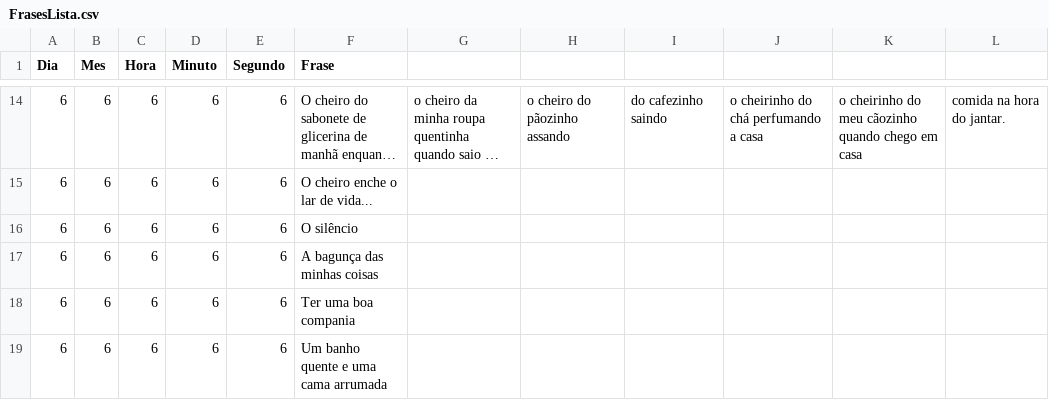
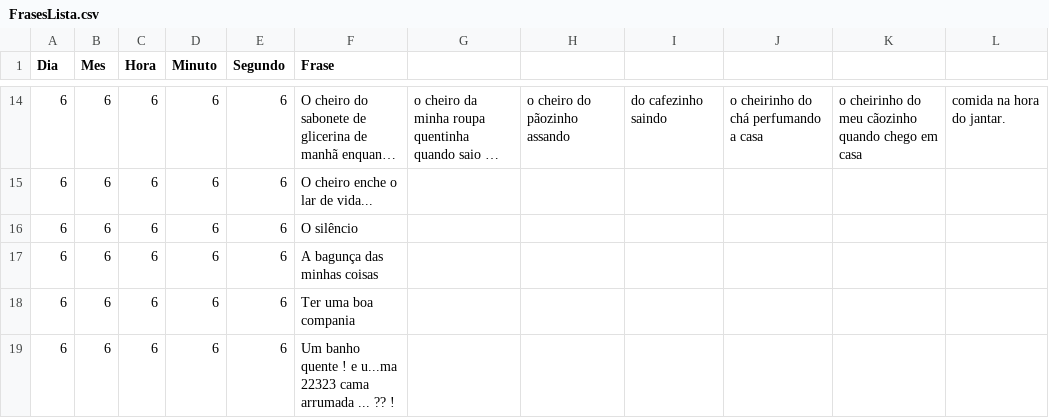
Before and after one commit to aivuk/mostra-black, a CSV file: data/FrasesLista.csv, drawn as a sheet; only a part is shown, gaps mark what is left out; long unchanged cells end in ….

```diff
--- a/data/FrasesLista.csv
+++ b/data/FrasesLista.csv
@@ -18,2 +18,2 @@ Dia,Mes,Hora,Minuto,Segundo,Frase
 6,6,6,6,6,Ter uma boa compania
-6,6,6,6,6,Um banho quente e uma cama arrumada
+6,6,6,6,6,Um banho quente ! e u...ma 22323 cama arrumada ... ?? !
```
Also changed, not shown: 6 other files.
